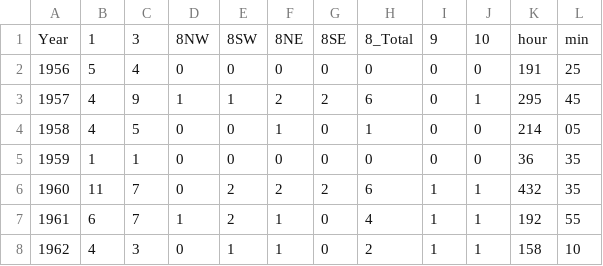
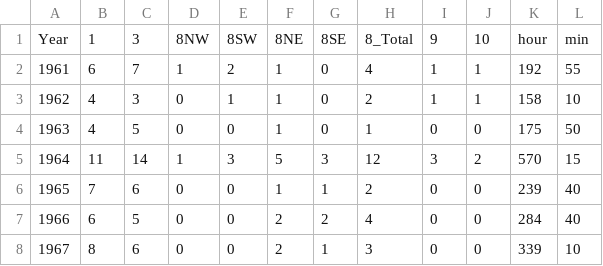
Before and after one commit to kinglingmk1/DIT-5401-Group-Project, a CSV file: hktyphoon.csv, drawn as a sheet; only a part is shown; the shorter side is filled out with more unchanged rows; the diff names each change by its address in the sheet, - before the commit and + after, or states it on an @@ line.

Commit message:
data add

```diff
--- a/hktyphoon.csv
+++ b/hktyphoon.csv
-row 2: 1956 | 5 | 4 | 0 | 0 | 0 | 0 | 0 | 0 | 0 | 191 | 25
-row 3: 1957 | 4 | 9 | 1 | 1 | 2 | 2 | 6 | 0 | 1 | 295 | 45
-row 4: 1958 | 4 | 5 | 0 | 0 | 1 | 0 | 1 | 0 | 0 | 214 | 05
-row 5: 1959 | 1 | 1 | 0 | 0 | 0 | 0 | 0 | 0 | 0 | 36 | 35
-row 6: 1960 | 11 | 7 | 0 | 2 | 2 | 2 | 6 | 1 | 1 | 432 | 35
```
Also changed, not shown: 1 other file.
